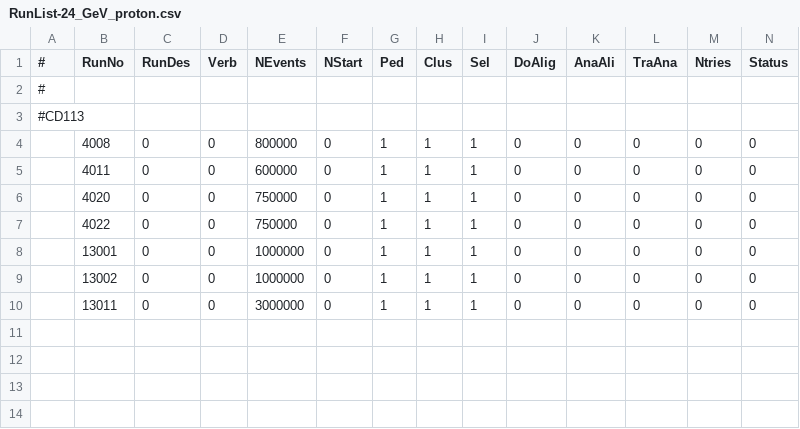
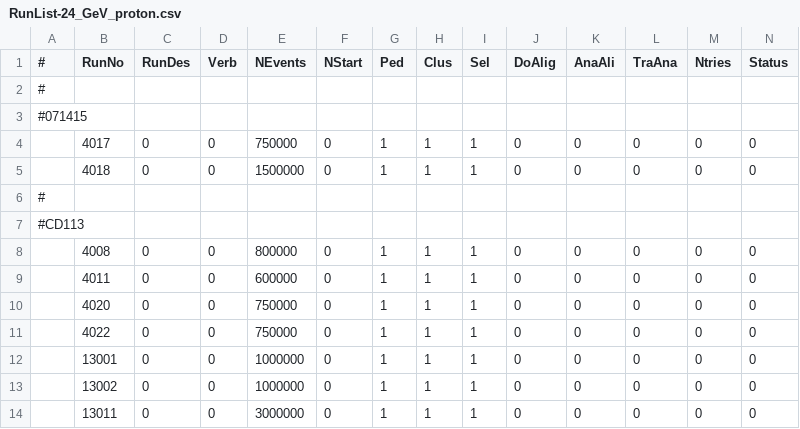
Before and after one commit to diamondIPP/StripTelescopeHelperScripts, a CSV file: jobCommitter/csvs/RunList-24_GeV_proton.csv, drawn as a sheet; only a part is shown; rows hold the shown columns only; the diff names each change by its address in the sheet, - before the commit and + after, or states it on an @@ line.

Commit message:
add November 2004 runs of 071415

```diff
--- a/jobCommitter/csvs/RunList-24_GeV_proton.csv
+++ b/jobCommitter/csvs/RunList-24_GeV_proton.csv
+row 3: #071415
+row 4:  | 4017 | 0 | 0 | 750000 | 0 | 1 | 1 | 1 | 0 | 0 | 0 | 0 | 0
+row 5:  | 4018 | 0 | 0 | 1500000 | 0 | 1 | 1 | 1 | 0 | 0 | 0 | 0 | 0
+row 6: #
```
